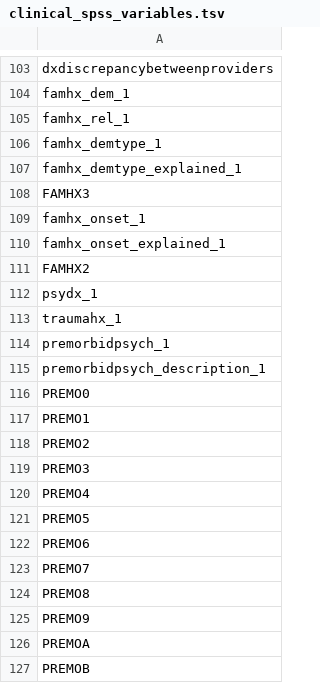
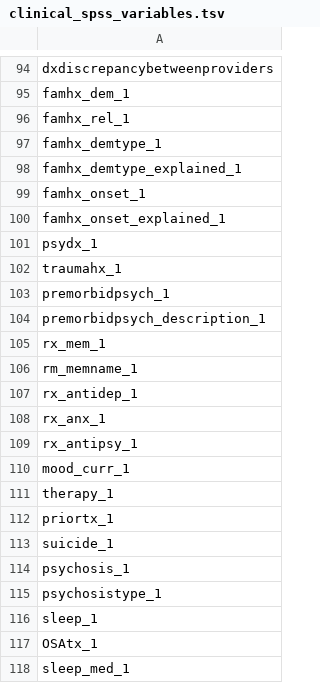
Before and after one commit to heffjos/mcw_readers, a TSV file: mcw_readers/data/clinical_spss_variables.tsv, drawn as a sheet; only a part is shown, gaps mark what is left out; the shorter side is filled out with more unchanged rows; the diff covers the shown part only.

```diff
--- a/mcw_readers/data/clinical_spss_variables.tsv
+++ b/mcw_readers/data/clinical_spss_variables.tsv
@@ -107,6 +98,4 @@ famhx_demtype_1
 famhx_demtype_explained_1
-FAMHX3
 famhx_onset_1
 famhx_onset_explained_1
-FAMHX2
 psydx_1
@@ -115,13 +104 @@ premorbidpsych_1
 premorbidpsych_description_1
-PREMO0
-PREMO1
-PREMO2
-PREMO3
-PREMO4
-PREMO5
-PREMO6
-PREMO7
-PREMO8
-PREMO9
-PREMOA
-PREMOB
```
Also changed, not shown: 38 removed rows elsewhere in this file, mcw_readers/data/clinical_unique_spss_variables.tsv.
